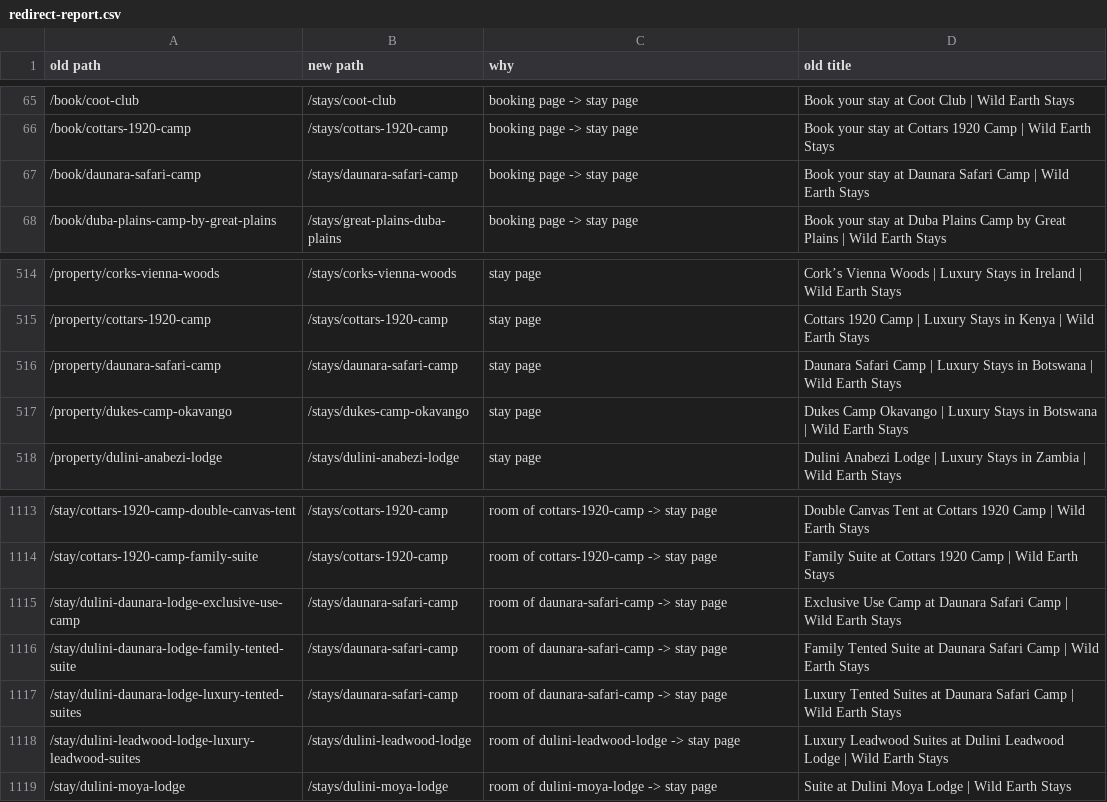
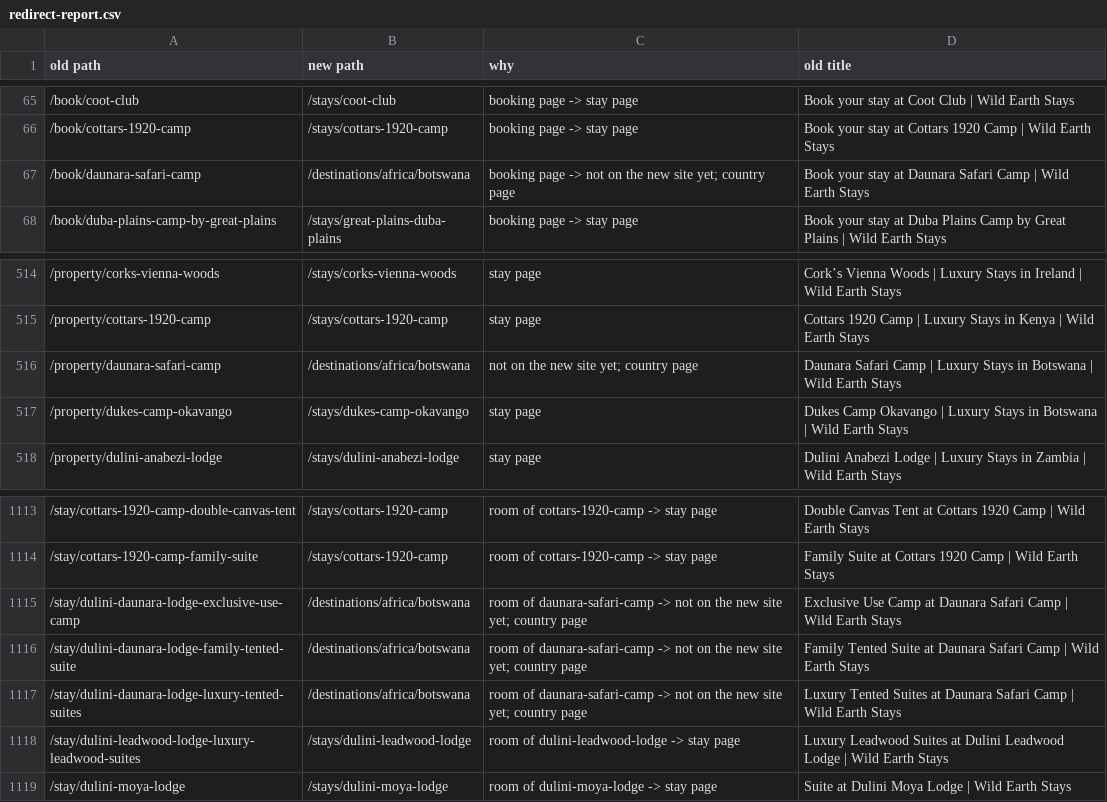
Before and after one commit to jpapagno-ux/house-of-james-wild-new, a CSV file: data/old-site/redirect-report.csv, drawn as a sheet; only a part is shown, gaps mark what is left out.

Commit message:
Library sync: Stay merge file changed in GitHub (by jpapagno-ux)

```diff
--- a/data/old-site/redirect-report.csv
+++ b/data/old-site/redirect-report.csv
@@ -66,3 +66,3 @@ old path,new path,why,old title
 /book/cottars-1920-camp,/stays/cottars-1920-camp,booking page -> stay page,Book your stay at Cottars 1920 Camp | Wild Earth Stays
-/book/daunara-safari-camp,/stays/daunara-safari-camp,booking page -> stay page,Book your stay at Daunara Safari Camp | Wild Earth Stays
+/book/daunara-safari-camp,/destinations/africa/botswana,booking page -> not on the new site yet; country page,Book your stay at Daunara Safari Camp | Wild Earth Stays
 /book/duba-plains-camp-by-great-plains,/stays/great-plains-duba-plains,booking page -> stay page,Book your stay at Duba Plains Camp by Great Plains | Wild Earth Stays
@@ -515,3 +515,3 @@ old path,new path,why,old title
 /property/cottars-1920-camp,/stays/cottars-1920-camp,stay page,Cottars 1920 Camp | Luxury Stays in Kenya | Wild Earth Stays
-/property/daunara-safari-camp,/stays/daunara-safari-camp,stay page,Daunara Safari Camp | Luxury Stays in Botswana | Wild Earth Stays
+/property/daunara-safari-camp,/destinations/africa/botswana,not on the new site yet; country page,Daunara Safari Camp | Luxury Stays in Botswana | Wild Earth Stays
 /property/dukes-camp-okavango,/stays/dukes-camp-okavango,stay page,Dukes Camp Okavango | Luxury Stays in Botswana | Wild Earth Stays
@@ -1114,5 +1114,5 @@ old path,new path,why,old title
 /stay/cottars-1920-camp-family-suite,/stays/cottars-1920-camp,room of cottars-1920-camp -> stay page,Family Suite at Cottars 1920 Camp | Wild Earth Stays
-/stay/dulini-daunara-lodge-exclusive-use-camp,/stays/daunara-safari-camp,room of daunara-safari-camp -> stay page,Exclusive Use Camp at Daunara Safari Camp | Wild Earth Stays
-/stay/dulini-daunara-lodge-family-tented-suite,/stays/daunara-safari-camp,room of daunara-safari-camp -> stay page,Family Tented Suite at Daunara Safari Camp | Wild Earth Stays
-/stay/dulini-daunara-lodge-luxury-tented-suites,/stays/daunara-safari-camp,room of daunara-safari-camp -> stay page,Luxury Tented Suites at Daunara Safari Camp | Wild Earth Stays
+/stay/dulini-daunara-lodge-exclusive-use-camp,/destinations/africa/botswana,room of daunara-safari-camp -> not on the new site yet; country page,Exclusive Use Camp at Daunara Safari Camp | Wild Earth Stays
+/stay/dulini-daunara-lodge-family-tented-suite,/destinations/africa/botswana,room of daunara-safari-camp -> not on the new site yet; country page,Family Tented Suite at Daunara Safari Camp | Wild Earth Stays
+/stay/dulini-daunara-lodge-luxury-tented-suites,/destinations/africa/botswana,room of daunara-safari-camp -> not on the new site yet; country page,Luxury Tented Suites at Daunara Safari Camp | Wild Earth Stays
 /stay/dulini-leadwood-lodge-luxury-leadwood-suites,/stays/dulini-leadwood-lodge,room of dulini-leadwood-lodge -> stay page,Luxury Leadwood Suites at Dulini Leadwood Lodge | Wild Earth Stays
```
Also changed, not shown: 9 other files.
